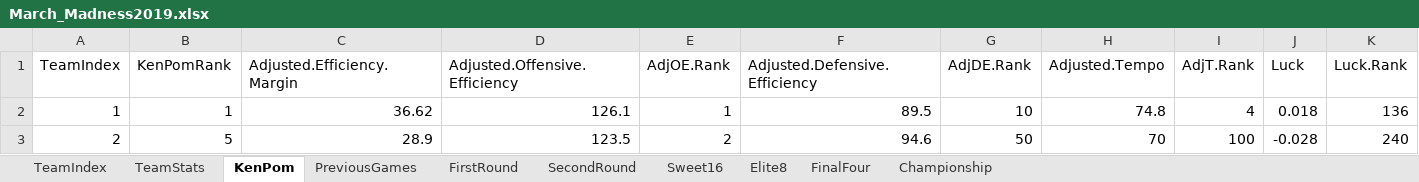
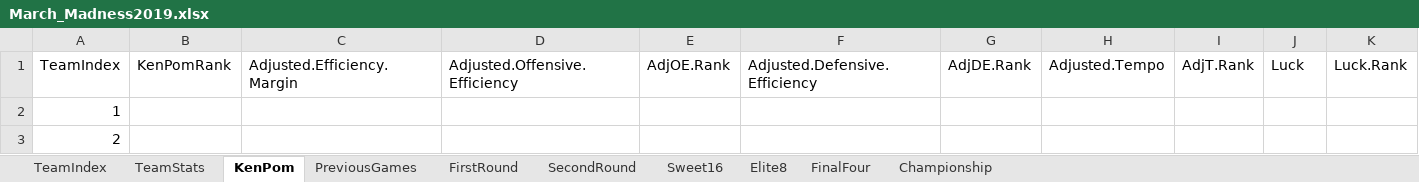
Before and after one commit to SeanCranston/MinneAnalytics, an Excel workbook: March_Madness2019.xlsx, sheet KenPom, drawn as a sheet; only a part is shown; values as stored, in another font and other column widths than the file's, no borders; the diff covers the shown part only; the diff names each change by its address in the sheet, - before the commit and + after, or states it on an @@ line.

```diff
--- a/March_Madness2019.xlsx (sheet KenPom)
+++ b/March_Madness2019.xlsx (sheet KenPom)
-B2: 1
+B2: (empty)
-C2: 36.62
+C2: (empty)
-D2: 126.1
+D2: (empty)
-E2: 1
+E2: (empty)
-F2: 89.5
+F2: (empty)
-G2: 10
+G2: (empty)
-H2: 74.8
+H2: (empty)
-I2: 4
+I2: (empty)
-J2: 0.018
+J2: (empty)
-K2: 136
+K2: (empty)
-B3: 5
+B3: (empty)
-C3: 28.9
+C3: (empty)
-D3: 123.5
+D3: (empty)
-E3: 2
+E3: (empty)
-F3: 94.6
+F3: (empty)
-G3: 50
+G3: (empty)
-H3: 70
+H3: (empty)
-I3: 100
+I3: (empty)
-J3: -0.028
+J3: (empty)
-K3: 240
+K3: (empty)
```
Also changed, not shown: 1204 edited cells elsewhere in this sheet, sheet PreviousGames, sheet TeamStats.
